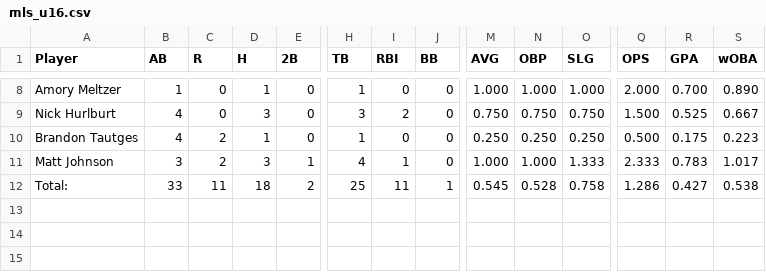
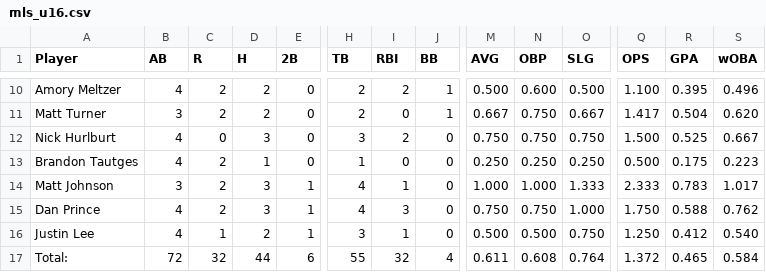
Before and after one commit to Amorymeltzer/mls, a CSV file: u16/mls_u16.csv, drawn as a sheet; only a part is shown, gaps mark what is left out; addresses are those after the commit; rows hold the shown columns only; the diff covers the shown part only; the diff names each change by its address in the sheet, - before the commit and + after, or states it on an @@ line.

```diff
--- a/u16/mls_u16.csv
+++ b/u16/mls_u16.csv
-B10 (AB): 1
+B10 (AB): 4
-C10 (R): 0
+C10 (R): 2
-D10 (H): 1
+D10 (H): 2
-H10 (TB): 1
+H10 (TB): 2
-I10 (RBI): 0
+I10 (RBI): 2
-J10 (BB): 0
+J10 (BB): 1
-M10 (AVG): 1.000
+M10 (AVG): 0.500
-N10 (OBP): 1.000
+N10 (OBP): 0.600
-O10 (SLG): 1.000
+O10 (SLG): 0.500
-Q10 (OPS): 2.000
+Q10 (OPS): 1.100
-R10 (GPA): 0.700
+R10 (GPA): 0.395
-S10 (wOBA): 0.890
+S10 (wOBA): 0.496
+row 11: Matt Turner | 3 | 2 | 2 | 0 | 2 | 0 | 1 | 0.667 | 0.750 | 0.667 | 1.417 | 0.504 | 0.620
+row 15: Dan Prince | 4 | 2 | 3 | 1 | 4 | 3 | 0 | 0.750 | 0.750 | 1.000 | 1.750 | 0.588 | 0.762
+row 16: Justin Lee | 4 | 1 | 2 | 1 | 3 | 1 | 0 | 0.500 | 0.500 | 0.750 | 1.250 | 0.412 | 0.540
-B17 (AB): 33
+B17 (AB): 72
-C17 (R): 11
+C17 (R): 32
-D17 (H): 18
+D17 (H): 44
-E17 (2B): 2
+E17 (2B): 6
-H17 (TB): 25
+H17 (TB): 55
-I17 (RBI): 11
+I17 (RBI): 32
-J17 (BB): 1
+J17 (BB): 4
-M17 (AVG): 0.545
+M17 (AVG): 0.611
-N17 (OBP): 0.528
+N17 (OBP): 0.608
-O17 (SLG): 0.758
+O17 (SLG): 0.764
-Q17 (OPS): 1.286
+Q17 (OPS): 1.372
-R17 (GPA): 0.427
+R17 (GPA): 0.465
-S17 (wOBA): 0.538
+S17 (wOBA): 0.584
```
Also changed, not shown: 2 added rows and 48 edited cells elsewhere in this file, data/AVG.csv, data/GPA.csv, 43 other files.
